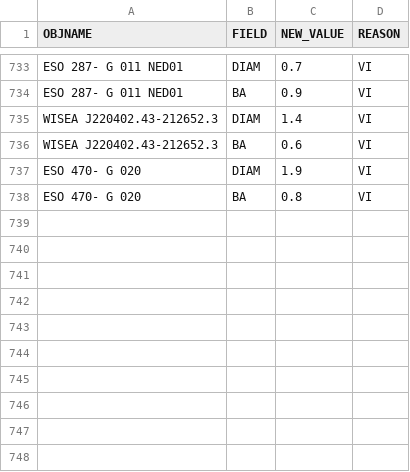
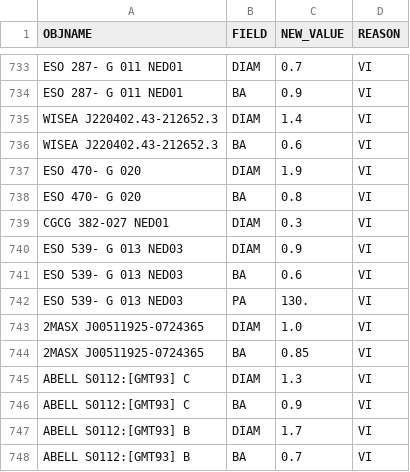
Before and after one commit to moustakas/SGA, a CSV file: py/SGA/data/SGA2025/overlays/v0.40/updates.csv, drawn as a sheet; only a part is shown, gaps mark what is left out; the diff names each change by its address in the sheet, - before the commit and + after, or states it on an @@ line.

```diff
--- a/py/SGA/data/SGA2025/overlays/v0.40/updates.csv
+++ b/py/SGA/data/SGA2025/overlays/v0.40/updates.csv
+row 739: CGCG 382-027 NED01 | DIAM | 0.3 | VI
+row 740: ESO 539- G 013 NED03 | DIAM | 0.9 | VI
+row 741: ESO 539- G 013 NED03 | BA | 0.6 | VI
+row 742: ESO 539- G 013 NED03 | PA | 130. | VI
+row 743: 2MASX J00511925-0724365 | DIAM | 1.0 | VI
+row 744: 2MASX J00511925-0724365 | BA | 0.85 | VI
+row 745: ABELL S0112:[GMT93] C | DIAM | 1.3 | VI
+row 746: ABELL S0112:[GMT93] C | BA | 0.9 | VI
+row 747: ABELL S0112:[GMT93] B | DIAM | 1.7 | VI
+row 748: ABELL S0112:[GMT93] B | BA | 0.7 | VI
```
Also changed, not shown: py/SGA/data/SGA2025/overlays/v0.40/drops.csv, 1 other file.
